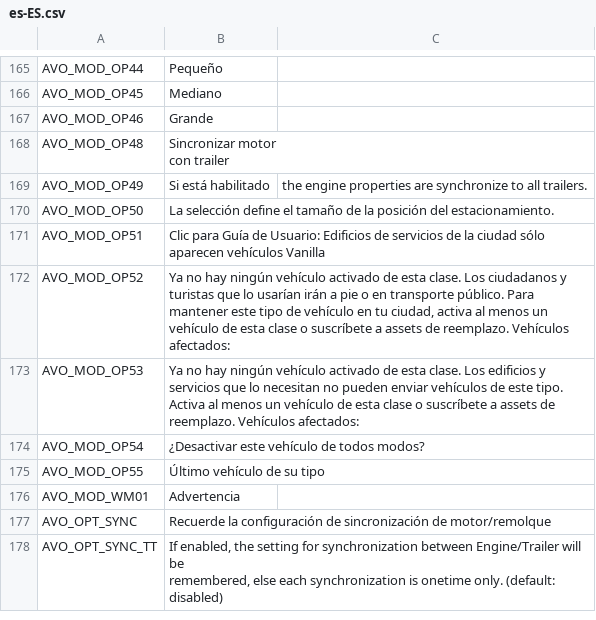
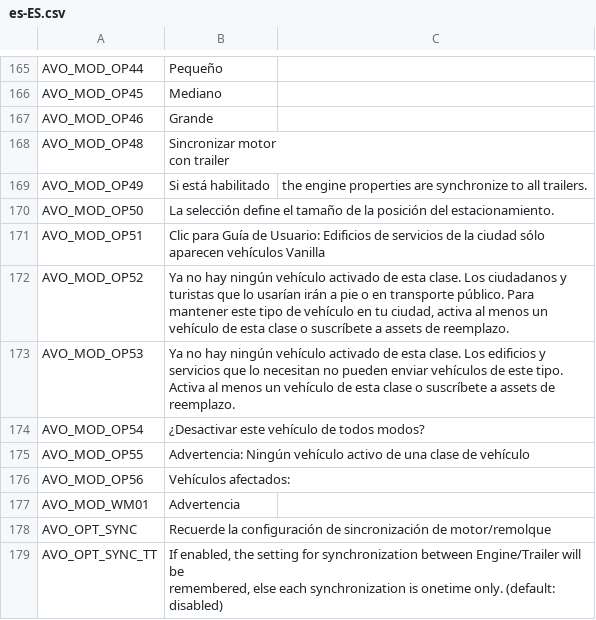
Before and after one commit to CityGecko/CS-AdvancedVehicleOptions, a CSV file: AdvancedVehicleOptions/Translation/Translations/es-ES.csv, drawn as a sheet; only a part is shown, gaps mark what is left out.

```diff
--- a/AdvancedVehicleOptions/Translation/Translations/es-ES.csv
+++ b/AdvancedVehicleOptions/Translation/Translations/es-ES.csv
@@ -207,6 +207,7 @@ con trailer"
 "AVO_MOD_OP51","Clic para Guía de Usuario: Edificios de servicios de la ciudad sólo aparecen vehículos Vanilla"
-"AVO_MOD_OP52","Ya no hay ningún vehículo activado de esta clase. Los ciudadanos y turistas que lo usarían irán a pie o en transporte público. Para mantener este tipo de vehículo en tu ciudad, activa al menos un vehículo de esta clase o suscríbete a assets de reemplazo. Vehículos afectados:"
-"AVO_MOD_OP53","Ya no hay ningún vehículo activado de esta clase. Los edificios y servicios que lo necesitan no pueden enviar vehículos de este tipo. Activa al menos un vehículo de esta clase o suscríbete a assets de reemplazo. Vehículos afectados:"
+"AVO_MOD_OP52","Ya no hay ningún vehículo activado de esta clase. Los ciudadanos y turistas que lo usarían irán a pie o en transporte público. Para mantener este tipo de vehículo en tu ciudad, activa al menos un vehículo de esta clase o suscríbete a assets de reemplazo."
+"AVO_MOD_OP53","Ya no hay ningún vehículo activado de esta clase. Los edificios y servicios que lo necesitan no pueden enviar vehículos de este tipo. Activa al menos un vehículo de esta clase o suscríbete a assets de reemplazo."
 "AVO_MOD_OP54","¿Desactivar este vehículo de todos modos?"
-"AVO_MOD_OP55","Último vehículo de su tipo"
+"AVO_MOD_OP55","Advertencia: Ningún vehículo activo de una clase de vehículo"
+"AVO_MOD_OP56","Vehículos afectados:"
 "AVO_MOD_WM01","Advertencia"
```
Also changed, not shown: AdvancedVehicleOptions/Translation/Translations/fr-FR.csv, AdvancedVehicleOptions/Translation/Translations/it-IT.csv, 13 other files.
